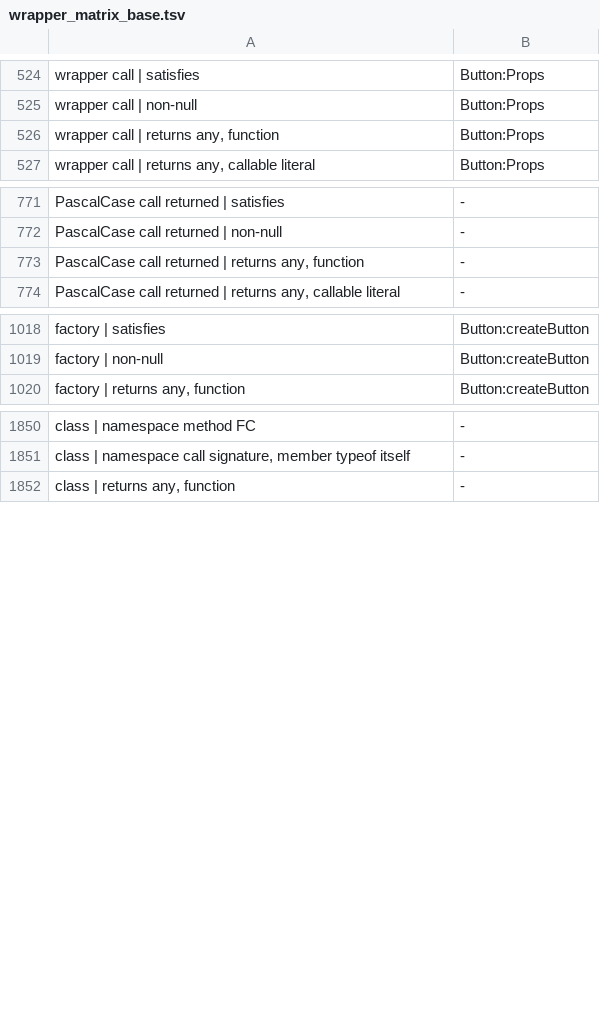
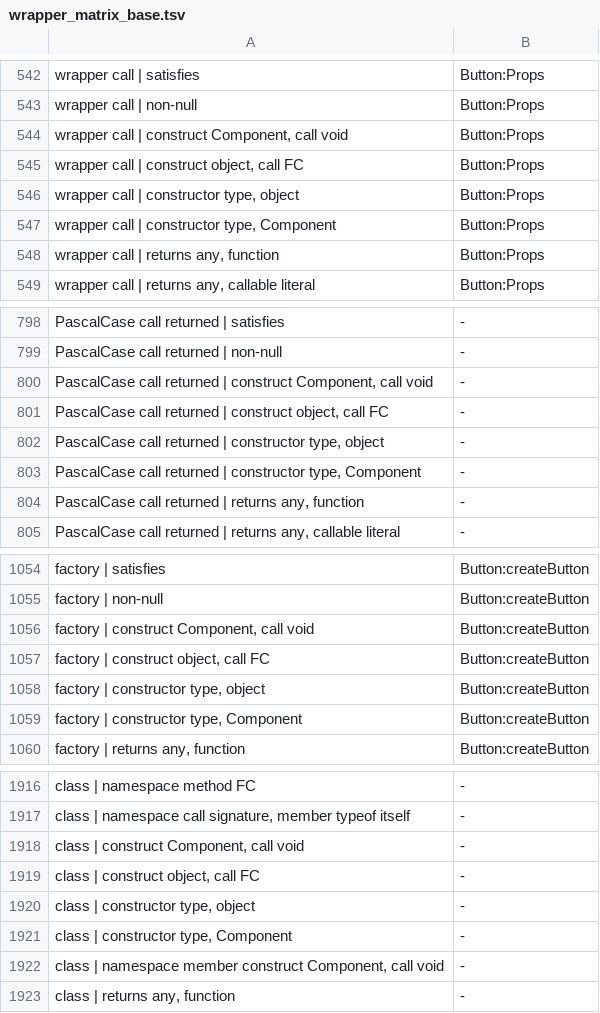
Before and after one commit to orin-dx/caliper, a TSV file: crates/core/src/extractor/wrapper_matrix_base.tsv, drawn as a sheet; only a part is shown, gaps mark what is left out; the diff covers the shown part only.

```diff
--- a/crates/core/src/extractor/wrapper_matrix_base.tsv
+++ b/crates/core/src/extractor/wrapper_matrix_base.tsv
@@ -525,2 +543,6 @@ wrapper call | satisfies	Button:Props
 wrapper call | non-null	Button:Props
+wrapper call | construct Component, call void	Button:Props
+wrapper call | construct object, call FC	Button:Props
+wrapper call | constructor type, object	Button:Props
+wrapper call | constructor type, Component	Button:Props
 wrapper call | returns any, function	Button:Props
@@ -772,2 +799,6 @@ PascalCase call returned | satisfies	-
 PascalCase call returned | non-null	-
+PascalCase call returned | construct Component, call void	-
+PascalCase call returned | construct object, call FC	-
+PascalCase call returned | constructor type, object	-
+PascalCase call returned | constructor type, Component	-
 PascalCase call returned | returns any, function	-
@@ -1019,2 +1055,6 @@ factory | satisfies	Button:createButton
 factory | non-null	Button:createButton
+factory | construct Component, call void	Button:createButton
+factory | construct object, call FC	Button:createButton
+factory | constructor type, object	Button:createButton
+factory | constructor type, Component	Button:createButton
 factory | returns any, function	Button:createButton
@@ -1851,2 +1917,7 @@ class | namespace method FC	-
 class | namespace call signature, member typeof itself	-
+class | construct Component, call void	-
+class | construct object, call FC	-
+class | constructor type, object	-
+class | constructor type, Component	-
+class | namespace member construct Component, call void	-
 class | returns any, function	-
```
Also changed, not shown: 58 added rows elsewhere in this file, 5 other files.
